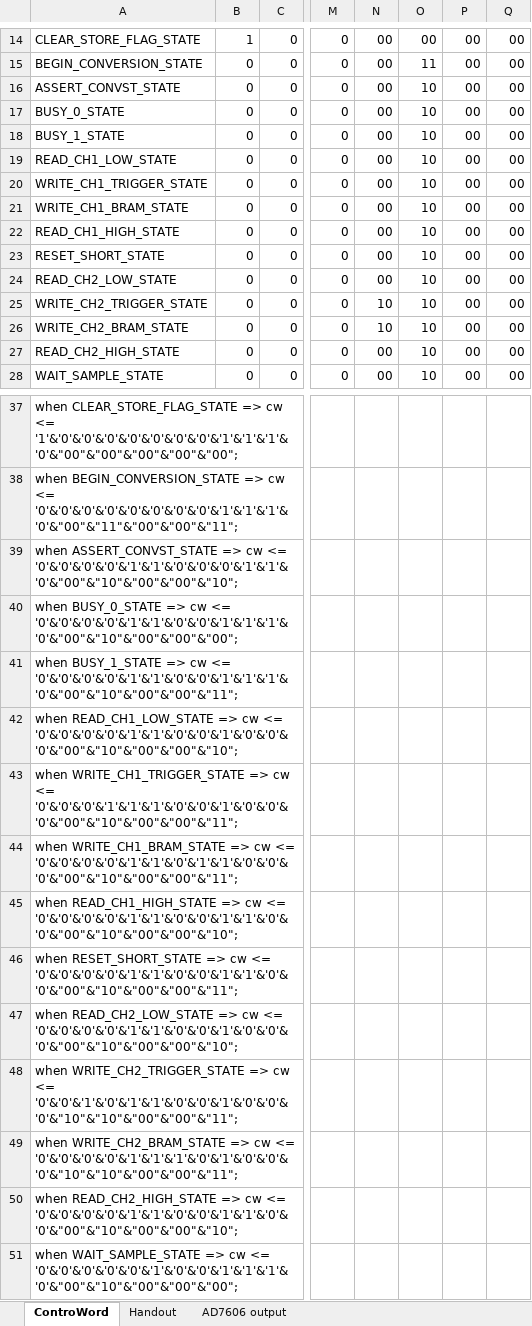
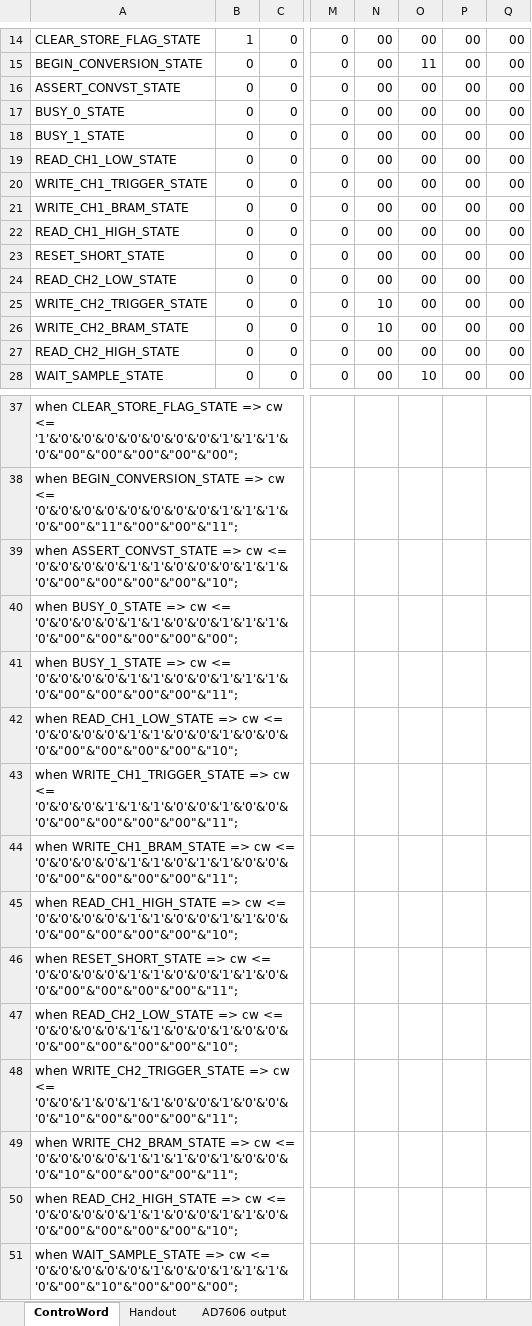
Before and after one commit to eharb04/ADDLab4, an Excel workbook: controlWord.xlsx, sheet ControWord, drawn as a sheet; only a part is shown, gaps mark what is left out; values as stored, in another font and other column widths than the file's, no borders; the diff names each change by its address in the sheet, - before the commit and + after, or states it on an @@ line.

```diff
--- a/controlWord.xlsx (sheet ControWord)
+++ b/controlWord.xlsx (sheet ControWord)
-O16:O27: 10
+O16:O27: 00
-A39: …cw <= '0'&'0'&'0'&'0'&'1'&'1'&'0'&'0'&'0'&'1'&'1'&'0'&"00"&"10"&"00"&"00"&"10";
+A39: …cw <= '0'&'0'&'0'&'0'&'1'&'1'&'0'&'0'&'0'&'1'&'1'&'0'&"00"&"00"&"00"&"00"&"10";
-A40: …cw <= '0'&'0'&'0'&'0'&'1'&'1'&'0'&'0'&'1'&'1'&'1'&'0'&"00"&"10"&"00"&"00"&"00";
+A40: …cw <= '0'&'0'&'0'&'0'&'1'&'1'&'0'&'0'&'1'&'1'&'1'&'0'&"00"&"00"&"00"&"00"&"00";
-A41: …cw <= '0'&'0'&'0'&'0'&'1'&'1'&'0'&'0'&'1'&'1'&'1'&'0'&"00"&"10"&"00"&"00"&"11";
+A41: …cw <= '0'&'0'&'0'&'0'&'1'&'1'&'0'&'0'&'1'&'1'&'1'&'0'&"00"&"00"&"00"&"00"&"11";
-A42: …cw <= '0'&'0'&'0'&'0'&'1'&'1'&'0'&'0'&'1'&'0'&'0'&'0'&"00"&"10"&"00"&"00"&"10";
+A42: …cw <= '0'&'0'&'0'&'0'&'1'&'1'&'0'&'0'&'1'&'0'&'0'&'0'&"00"&"00"&"00"&"00"&"10";
-A43: …cw <= '0'&'0'&'0'&'1'&'1'&'1'&'0'&'0'&'1'&'0'&'0'&'0'&"00"&"10"&"00"&"00"&"11";
+A43: …cw <= '0'&'0'&'0'&'1'&'1'&'1'&'0'&'0'&'1'&'0'&'0'&'0'&"00"&"00"&"00"&"00"&"11";
-A44: …cw <= '0'&'0'&'0'&'0'&'1'&'1'&'0'&'1'&'1'&'0'&'0'&'0'&"00"&"10"&"00"&"00"&"11";
+A44: …cw <= '0'&'0'&'0'&'0'&'1'&'1'&'0'&'1'&'1'&'0'&'0'&'0'&"00"&"00"&"00"&"00"&"11";
-A45: …cw <= '0'&'0'&'0'&'0'&'1'&'1'&'0'&'0'&'1'&'1'&'0'&'0'&"00"&"10"&"00"&"00"&"10";
+A45: …cw <= '0'&'0'&'0'&'0'&'1'&'1'&'0'&'0'&'1'&'1'&'0'&'0'&"00"&"00"&"00"&"00"&"10";
-A46: …cw <= '0'&'0'&'0'&'0'&'1'&'1'&'0'&'0'&'1'&'1'&'0'&'0'&"00"&"10"&"00"&"00"&"11";
+A46: …cw <= '0'&'0'&'0'&'0'&'1'&'1'&'0'&'0'&'1'&'1'&'0'&'0'&"00"&"00"&"00"&"00"&"11";
-A47: …cw <= '0'&'0'&'0'&'0'&'1'&'1'&'0'&'0'&'1'&'0'&'0'&'0'&"00"&"10"&"00"&"00"&"10";
+A47: …cw <= '0'&'0'&'0'&'0'&'1'&'1'&'0'&'0'&'1'&'0'&'0'&'0'&"00"&"00"&"00"&"00"&"10";
-A48: …cw <= '0'&'0'&'1'&'0'&'1'&'1'&'0'&'0'&'1'&'0'&'0'&'0'&"10"&"10"&"00"&"00"&"11";
+A48: …cw <= '0'&'0'&'1'&'0'&'1'&'1'&'0'&'0'&'1'&'0'&'0'&'0'&"10"&"00"&"00"&"00"&"11";
-A49: …cw <= '0'&'0'&'0'&'0'&'1'&'1'&'1'&'0'&'1'&'0'&'0'&'0'&"10"&"10"&"00"&"00"&"11";
+A49: …cw <= '0'&'0'&'0'&'0'&'1'&'1'&'1'&'0'&'1'&'0'&'0'&'0'&"10"&"00"&"00"&"00"&"11";
-A50: …cw <= '0'&'0'&'0'&'0'&'1'&'1'&'0'&'0'&'1'&'1'&'0'&'0'&"00"&"10"&"00"&"00"&"10";
+A50: …cw <= '0'&'0'&'0'&'0'&'1'&'1'&'0'&'0'&'1'&'1'&'0'&'0'&"00"&"00"&"00"&"00"&"10";
```
Also changed, not shown: 25 other files.
